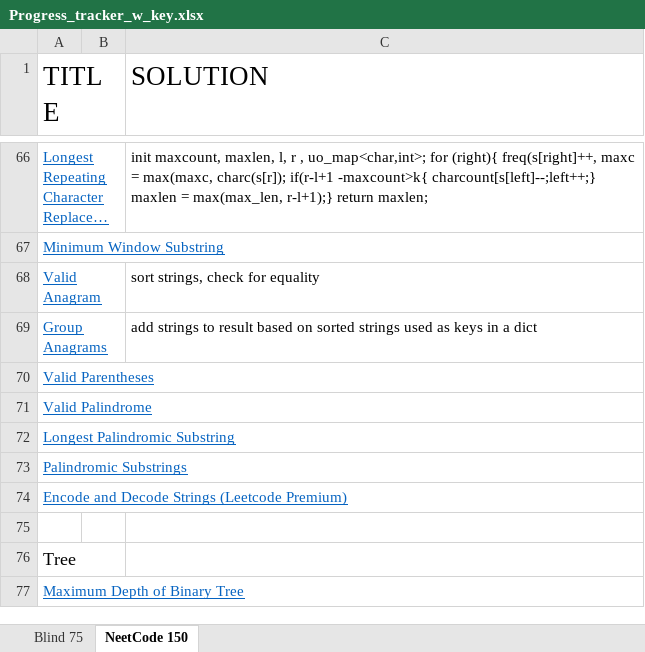
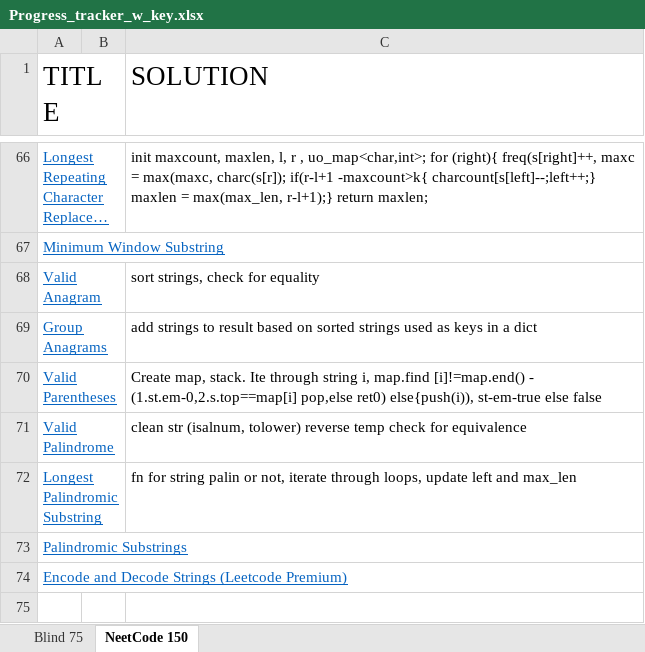
Before and after one commit to Spybuoy/lc_prac, an Excel workbook: Progress_tracker_w_key.xlsx, sheet NeetCode 150, drawn as a sheet; only a part is shown, gaps mark what is left out; the shorter side is filled out with more unchanged rows; long unchanged cells end in …; values as stored, in another font and other column widths than the file's, no borders; the diff names each change by its address in the sheet, - before the commit and + after, or states it on an @@ line.

Commit message:
strings v2

```diff
--- a/Progress_tracker_w_key.xlsx (sheet NeetCode 150)
+++ b/Progress_tracker_w_key.xlsx (sheet NeetCode 150)
-C70 (SOLUTION): (empty)
+C70 (SOLUTION): Create map, stack. Ite through string i, map.find [i]!=map.end() - (1.st.em-0,2.s.top==map[i] pop,else ret0) else{push(i)), st-em-true else false
-C71 (SOLUTION): (empty)
+C71 (SOLUTION): clean str (isalnum, tolower) reverse temp check for equivalence
-C72 (SOLUTION): (empty)
+C72 (SOLUTION): fn for string palin or not, iterate through loops, update left and max_len
```
Also changed, not shown: 7 other files.
